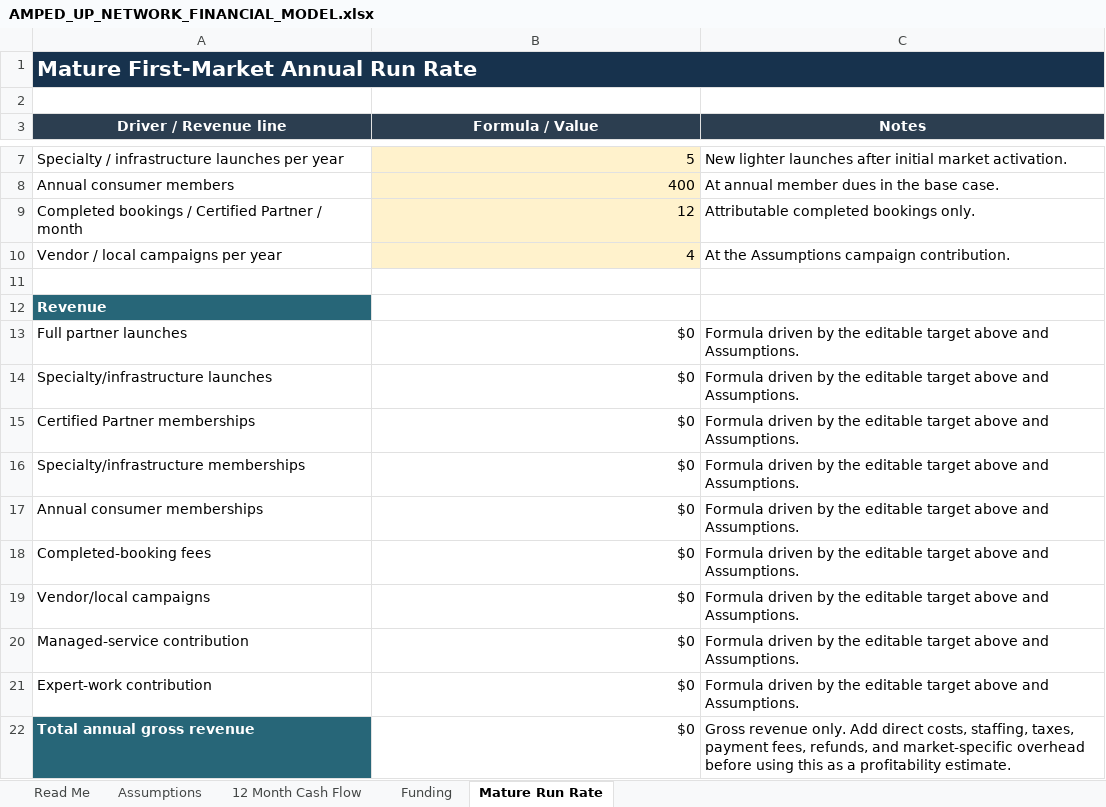
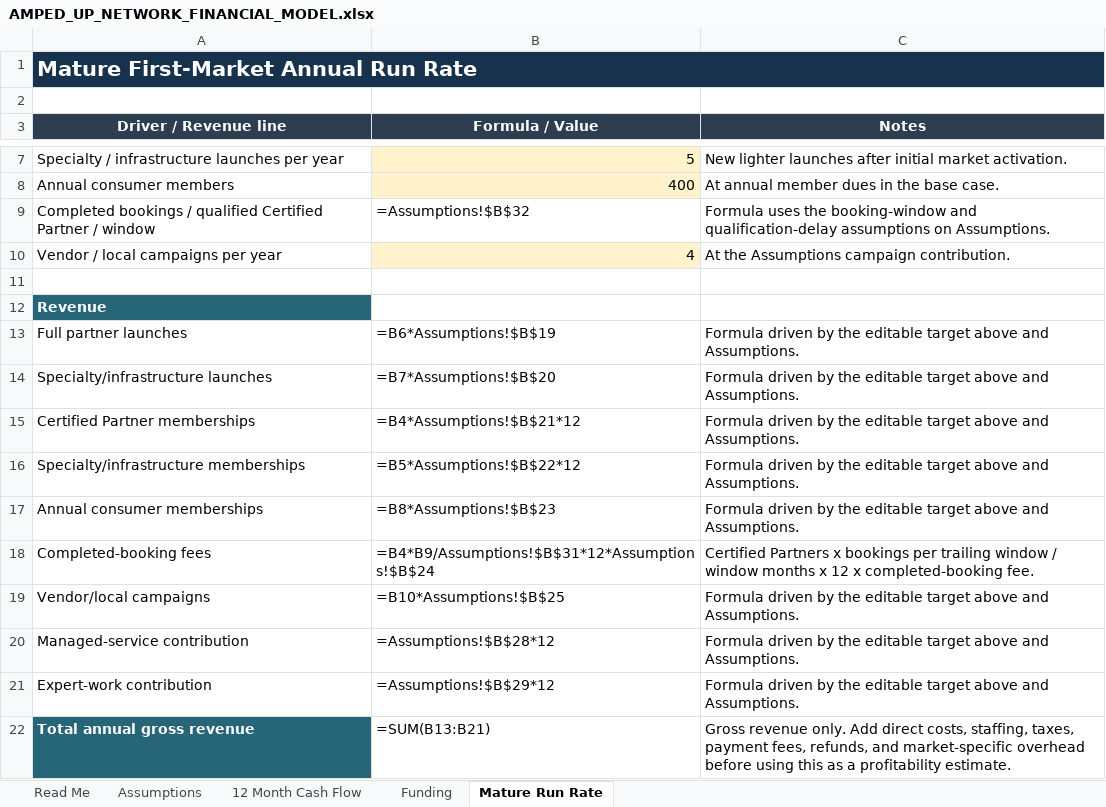
Before and after one commit to erichester76/volt-yard, an Excel workbook: docs/AMPED_UP_NETWORK_FINANCIAL_MODEL.xlsx, sheet Mature Run Rate, drawn as a sheet; only a part is shown, gaps mark what is left out; values as stored, in another font and other column widths than the file's, no borders; formulas without a stored value are shown as written; removed rows and columns are numbered as before the commit, all else as after; the diff names each change by its address in the sheet, - before the commit and + after, or states it on an @@ line.

Commit message:
docs: model bookings by qualified partner window

```diff
--- a/docs/AMPED_UP_NETWORK_FINANCIAL_MODEL.xlsx (sheet Mature Run Rate)
+++ b/docs/AMPED_UP_NETWORK_FINANCIAL_MODEL.xlsx (sheet Mature Run Rate)
-B1:C1 fill: #17324D
+B1:C1 fill: none
-row 9: Completed bookings / Certified Partner / month | 12 | Attributable completed bookings only.
+row 9: Completed bookings / qualified Certified Partner / window | =Assumptions!$B$32 | Formula uses the booking-window and qualification-delay assumptions on Assumptions.
-B13 (Formula / Value): $0
+B13 (Formula / Value): =B6*Assumptions!$B$19
-B14 (Formula / Value): $0
+B14 (Formula / Value): =B7*Assumptions!$B$20
-B15 (Formula / Value): $0
+B15 (Formula / Value): =B4*Assumptions!$B$21*12
-B16 (Formula / Value): $0
+B16 (Formula / Value): =B5*Assumptions!$B$22*12
-B17 (Formula / Value): $0
+B17 (Formula / Value): =B8*Assumptions!$B$23
-B18 (Formula / Value): $0
+B18 (Formula / Value): =B4*B9/Assumptions!$B$31*12*Assumptions!$B$24
-C18 (Notes): Formula driven by the editable target above and Assumptions.
+C18 (Notes): Certified Partners x bookings per trailing window / window months x 12 x completed-booking fee.
-B19 (Formula / Value): $0
+B19 (Formula / Value): =B10*Assumptions!$B$25
-B20 (Formula / Value): $0
+B20 (Formula / Value): =Assumptions!$B$28*12
-B21 (Formula / Value): $0
+B21 (Formula / Value): =Assumptions!$B$29*12
-B22 (Formula / Value): $0
+B22 (Formula / Value): =SUM(B13:B21)
```
Also changed, not shown: sheet 12 Month Cash Flow, sheet Assumptions, sheet Funding, sheet Read Me, 1 other file.
